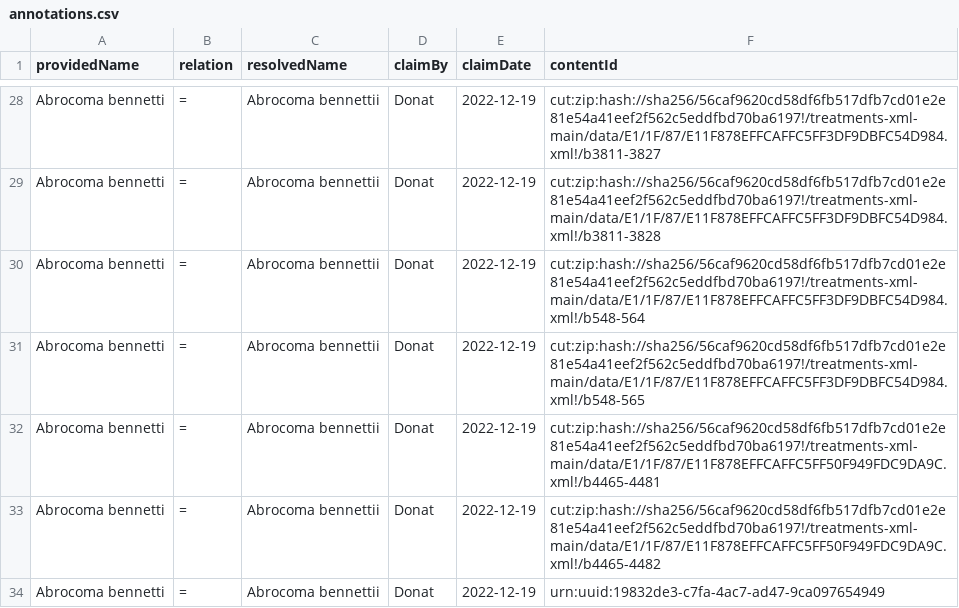
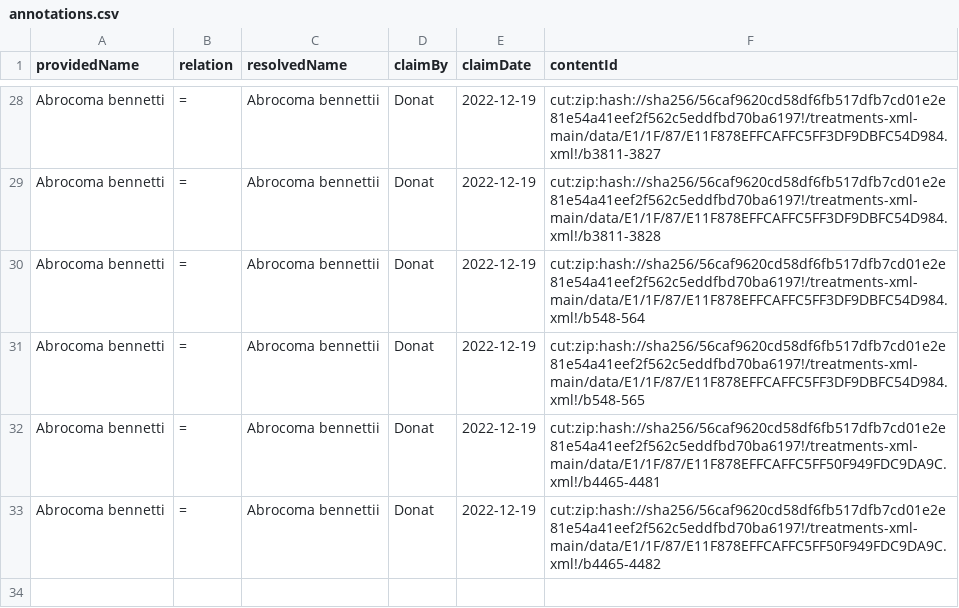
Before and after one commit to jhpoelen/msw-plazi, a CSV file: annotations.csv, drawn as a sheet; only a part is shown, gaps mark what is left out; the diff names each change by its address in the sheet, - before the commit and + after, or states it on an @@ line.

Commit message:
remove last row: no need to mention activity uuids

```diff
--- a/annotations.csv
+++ b/annotations.csv
-row 34: Abrocoma bennetti | = | Abrocoma bennettii | Donat | 2022-12-19 | urn:uuid:19832de3-c7fa-4ac7-ad47-9ca097654949
```
